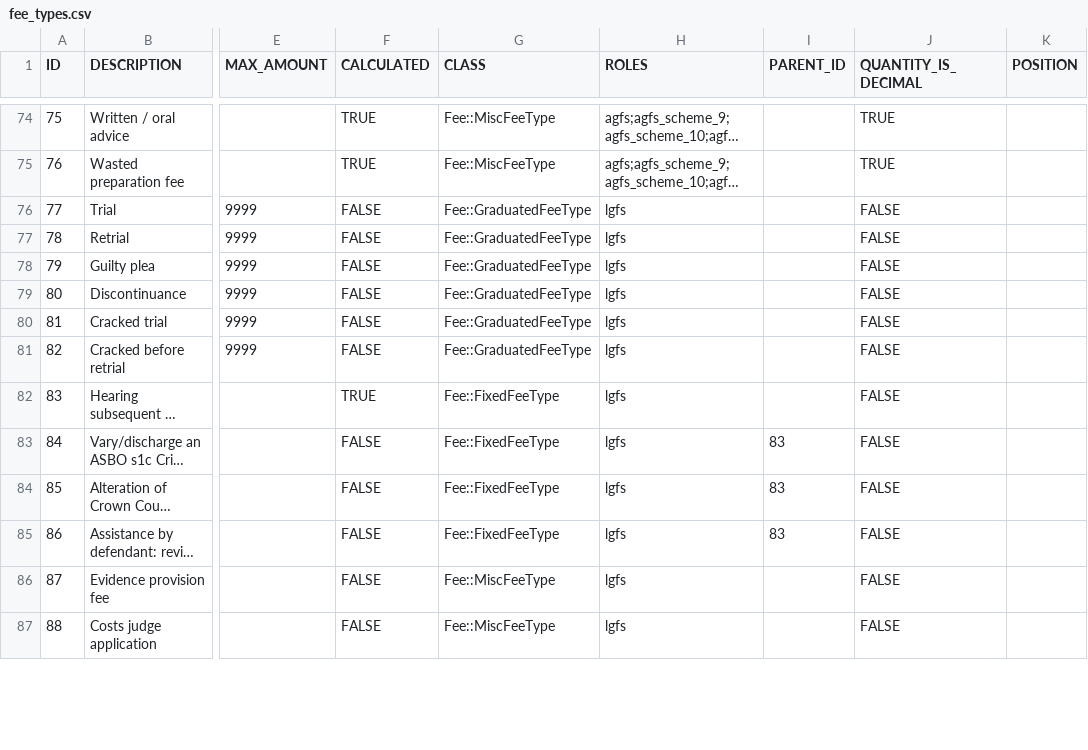
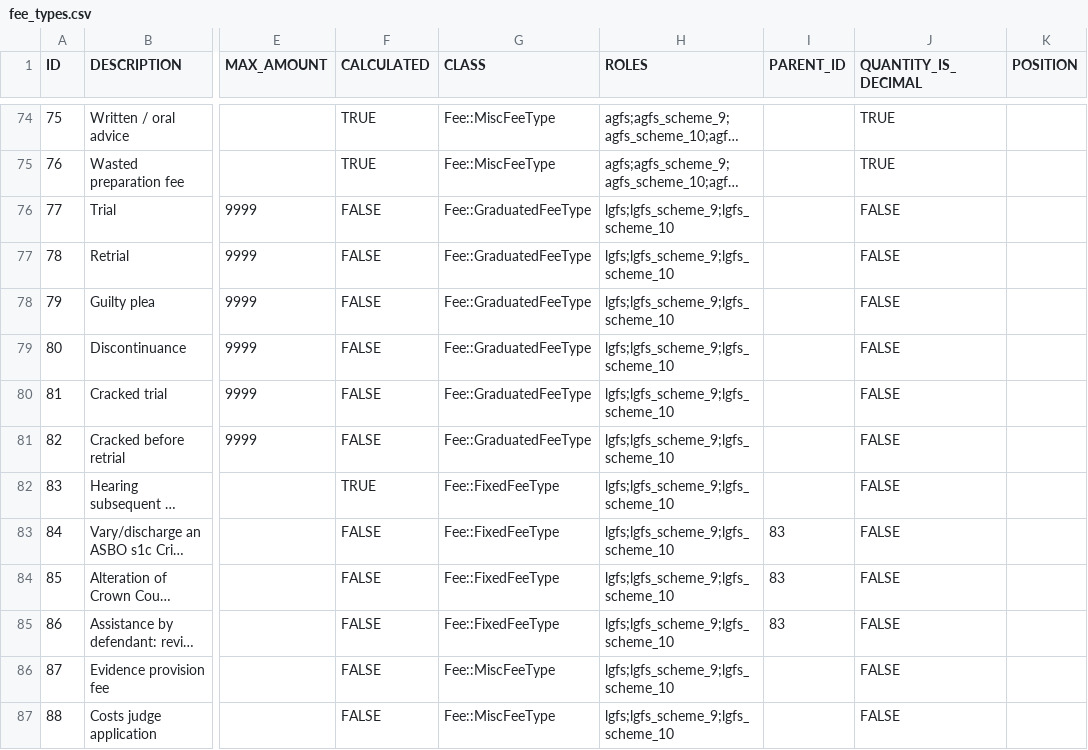
Before and after one commit to ministryofjustice/Claim-for-Crown-Court-Defence, a CSV file: lib/assets/data/fee_types.csv, drawn as a sheet; only a part is shown, gaps mark what is left out; long unchanged cells end in …; the diff covers the shown part only; the diff names each change by its address in the sheet, - before the commit and + after, or states it on an @@ line.

Commit message:
CFP-627 Create script to add LGFS fee scheme 10 (CLAIR)
Creates a script that adds the new LGFS fee scheme 10 for
the CLAIR changes to be introduced on 30/09/2022.

* Adds a new seeder in `db/seeds/lgfs_scheme_10.rb` and adds it to
`db/seeds.rb`, so that databases are automatically seeded with the new
fee scheme;
* Creates a new rake task `lib/tasks/lgfs_scheme_ten.rake` which runs
code in a new seed schema `db/seeds/schemas/add_lgfs_fee_scheme_10.rb`
which controls the bulk of the process to create and rollback the fee scheme;
* Adds a start date for the fee scheme to `config/settings.yml`;
* Updates LGFS records in `lib/assets/data/fee_types.csv` to link
fee types to the appropriate LGFS fee schemes.

```diff
--- a/lib/assets/data/fee_types.csv
+++ b/lib/assets/data/fee_types.csv
-H76:H87 (ROLES): lgfs
+H76:H87 (ROLES): lgfs;lgfs_scheme_9;lgfs_scheme_10
```
Also changed, not shown: 22 edited cells elsewhere in this file, 5 other files.
